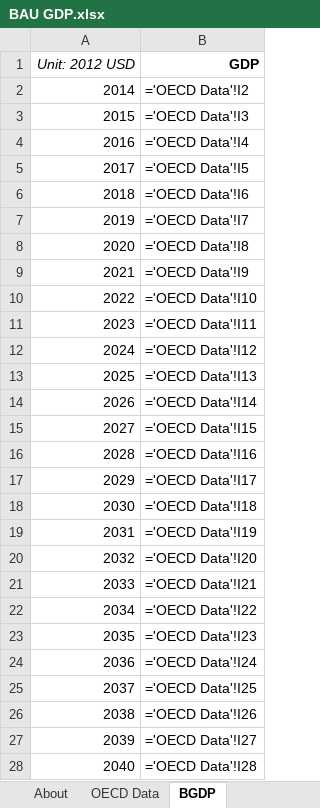
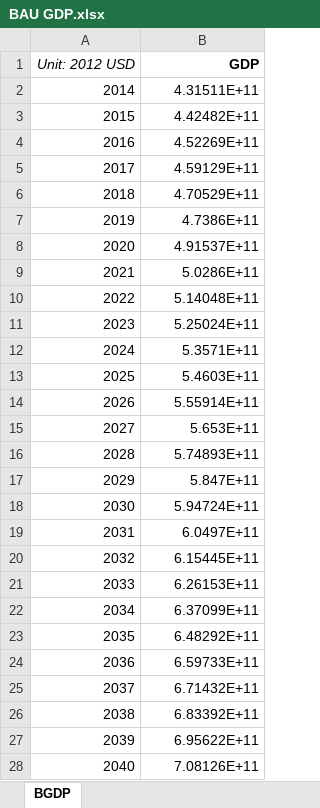
Before and after one commit to EnergyInnovation/eps-michigan, an Excel workbook: InputData/io-model/BGDP/BAU GDP.xlsx, sheet BGDP, drawn as a sheet; only a part is shown; values as stored, in another font and other column widths than the file's, no borders; formulas without a stored value are shown as written; the diff covers the shown part only; the diff names each change by its address in the sheet, - before the commit and + after, or states it on an @@ line.

```diff
--- a/InputData/io-model/BGDP/BAU GDP.xlsx (sheet BGDP)
+++ b/InputData/io-model/BGDP/BAU GDP.xlsx (sheet BGDP)
-B2 (GDP): ='OECD Data'!I2
+B2 (GDP): 4.31511E+11
-B3 (GDP): ='OECD Data'!I3
+B3 (GDP): 4.42482E+11
-B4 (GDP): ='OECD Data'!I4
+B4 (GDP): 4.52269E+11
-B5 (GDP): ='OECD Data'!I5
+B5 (GDP): 4.59129E+11
-B6 (GDP): ='OECD Data'!I6
+B6 (GDP): 4.70529E+11
-B7 (GDP): ='OECD Data'!I7
+B7 (GDP): 4.7386E+11
-B8 (GDP): ='OECD Data'!I8
+B8 (GDP): 4.91537E+11
-B9 (GDP): ='OECD Data'!I9
+B9 (GDP): 5.0286E+11
-B10 (GDP): ='OECD Data'!I10
+B10 (GDP): 5.14048E+11
-B11 (GDP): ='OECD Data'!I11
+B11 (GDP): 5.25024E+11
-B12 (GDP): ='OECD Data'!I12
+B12 (GDP): 5.3571E+11
-B13 (GDP): ='OECD Data'!I13
+B13 (GDP): 5.4603E+11
-B14 (GDP): ='OECD Data'!I14
+B14 (GDP): 5.55914E+11
-B15 (GDP): ='OECD Data'!I15
+B15 (GDP): 5.653E+11
-B16 (GDP): ='OECD Data'!I16
+B16 (GDP): 5.74893E+11
-B17 (GDP): ='OECD Data'!I17
+B17 (GDP): 5.847E+11
-B18 (GDP): ='OECD Data'!I18
+B18 (GDP): 5.94724E+11
-B19 (GDP): ='OECD Data'!I19
+B19 (GDP): 6.0497E+11
-B20 (GDP): ='OECD Data'!I20
+B20 (GDP): 6.15445E+11
-B21 (GDP): ='OECD Data'!I21
+B21 (GDP): 6.26153E+11
-B22 (GDP): ='OECD Data'!I22
+B22 (GDP): 6.37099E+11
-B23 (GDP): ='OECD Data'!I23
+B23 (GDP): 6.48292E+11
-B24 (GDP): ='OECD Data'!I24
+B24 (GDP): 6.59733E+11
-B25 (GDP): ='OECD Data'!I25
+B25 (GDP): 6.71432E+11
-B26 (GDP): ='OECD Data'!I26
+B26 (GDP): 6.83392E+11
-B27 (GDP): ='OECD Data'!I27
+B27 (GDP): 6.95622E+11
-B28 (GDP): ='OECD Data'!I28
+B28 (GDP): 7.08126E+11
```
Also changed, not shown: 20 edited cells elsewhere in this sheet, sheet OECD Data, sheet About, other sheet tabs, 1 other file.
